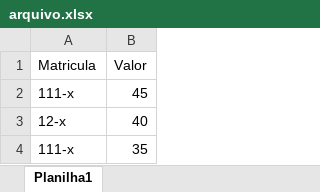
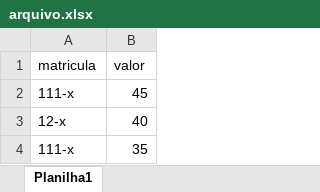
Before and after one commit to darciogleidson/leudes, an Excel workbook: arquivo.xlsx, sheet Planilha1, drawn as a sheet; values as stored, in another font and other column widths than the file's, no borders; the diff names each change by its address in the sheet, - before the commit and + after, or states it on an @@ line.

```diff
--- a/arquivo.xlsx (sheet Planilha1)
+++ b/arquivo.xlsx (sheet Planilha1)
-A1: Matricula
+A1: matricula
-B1: Valor
+B1: valor
```
Also changed, not shown: 4 other files.
